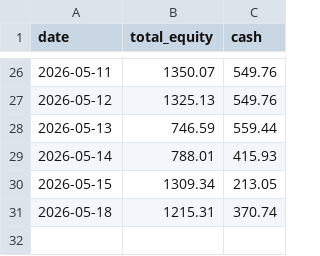
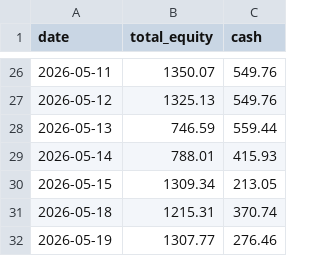
Before and after one commit to phj1120/classicQuant, a CSV file: data/portfolio_state.csv, drawn as a sheet; only a part is shown, gaps mark what is left out; the diff names each change by its address in the sheet, - before the commit and + after, or states it on an @@ line.

```diff
--- a/data/portfolio_state.csv
+++ b/data/portfolio_state.csv
+row 32: 2026-05-19 | 1307.77 | 276.46
```
Also changed, not shown: 11 other files.
